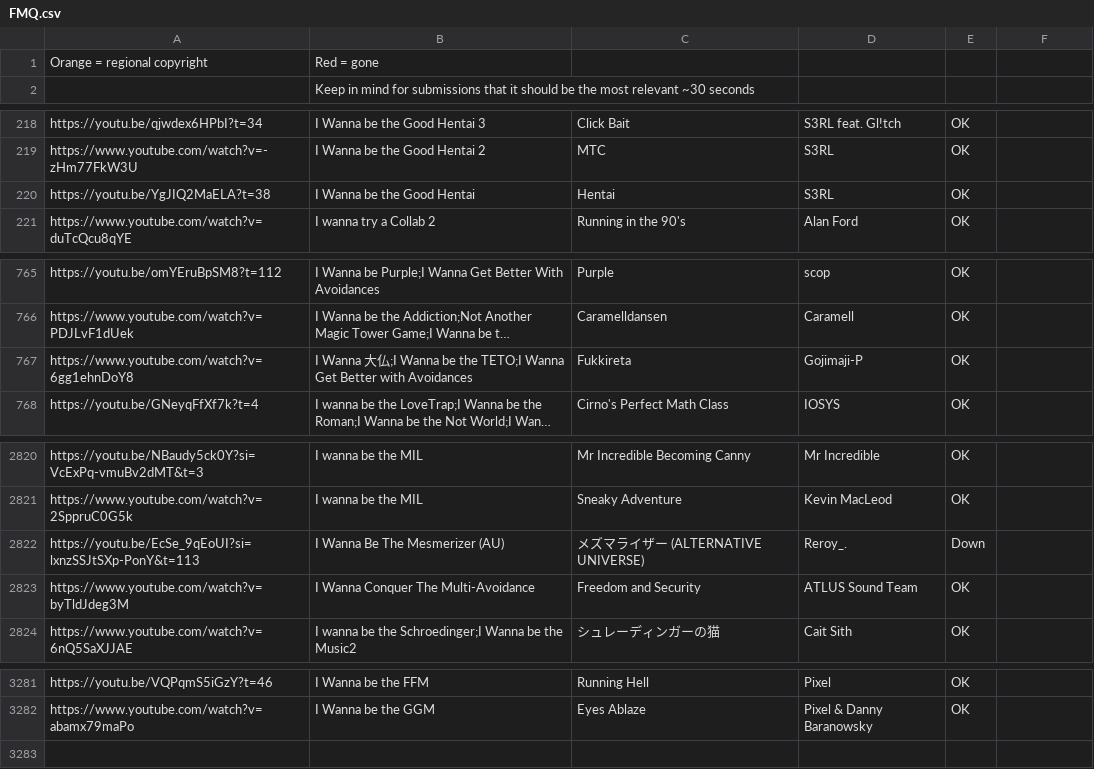
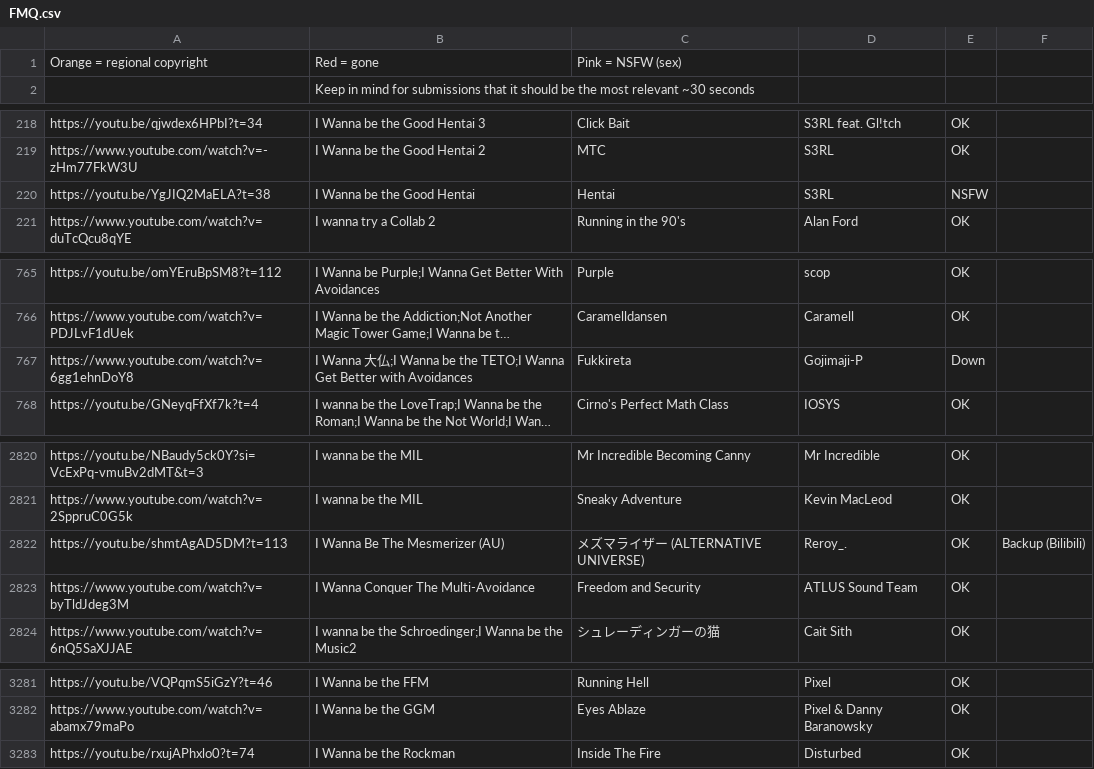
Before and after one commit to PlayerDash2017/Fangame-Music-Quiz-Page-ver, a CSV file: FMQ.csv, drawn as a sheet; only a part is shown, gaps mark what is left out; long unchanged cells end in …; the diff covers the shown part only; the diff names each change by its address in the sheet, - before the commit and + after, or states it on an @@ line.

```diff
--- a/FMQ.csv
+++ b/FMQ.csv
-C1: (empty)
+C1: Pink = NSFW (sex)
-E220: OK
+E220: NSFW
-E767: OK
+E767: Down
-A2822: https://youtu.be/EcSe_9qEoUI?si=lxnzSSJtSXp-PonY&t=113
+A2822: https://youtu.be/shmtAgAD5DM?t=113
-E2822: Down
+E2822: OK
-F2822: (empty)
+F2822: Backup (Bilibili)
+row 3283: https://youtu.be/rxujAPhxlo0?t=74 | I Wanna be the Rockman | Inside The Fire | Disturbed | OK
```
Also changed, not shown: 4 edited cells elsewhere in this file, 3 other files.
